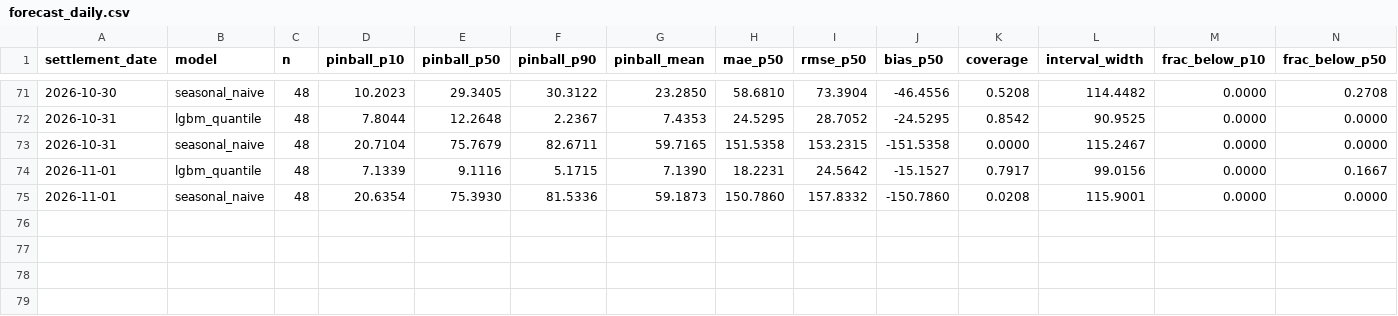
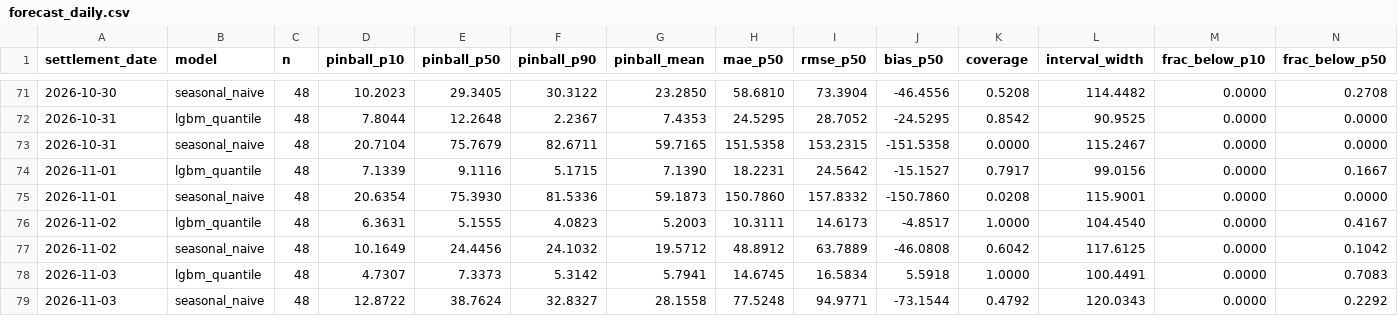
Before and after one commit to ssabeeth/electricity, a CSV file: scores/forecast_daily.csv, drawn as a sheet; only a part is shown, gaps mark what is left out; rows hold the shown columns only; the diff names each change by its address in the sheet, - before the commit and + after, or states it on an @@ line.

```diff
--- a/scores/forecast_daily.csv
+++ b/scores/forecast_daily.csv
+row 76: 2026-11-02 | lgbm_quantile | 48 | 6.3631 | 5.1555 | 4.0823 | 5.2003 | 10.3111 | 14.6173 | -4.8517 | 1.0000 | 104.4540 | 0.0000 | 0.4167
+row 77: 2026-11-02 | seasonal_naive | 48 | 10.1649 | 24.4456 | 24.1032 | 19.5712 | 48.8912 | 63.7889 | -46.0808 | 0.6042 | 117.6125 | 0.0000 | 0.1042
+row 78: 2026-11-03 | lgbm_quantile | 48 | 4.7307 | 7.3373 | 5.3142 | 5.7941 | 14.6745 | 16.5834 | 5.5918 | 1.0000 | 100.4491 | 0.0000 | 0.7083
+row 79: 2026-11-03 | seasonal_naive | 48 | 12.8722 | 38.7624 | 32.8327 | 28.1558 | 77.5248 | 94.9771 | -73.1544 | 0.4792 | 120.0343 | 0.0000 | 0.2292
```
Also changed, not shown: scores/battery_daily.csv, 3 other files.
